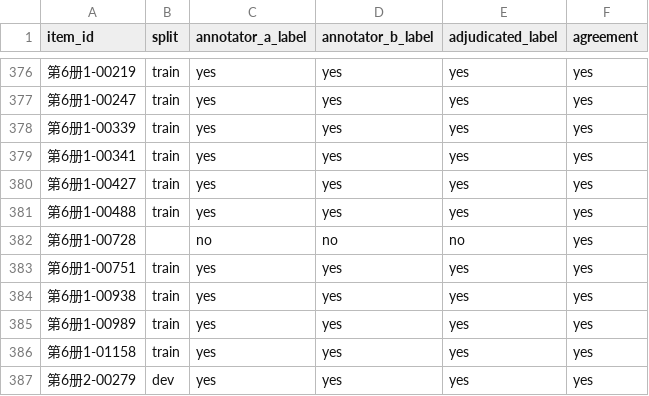
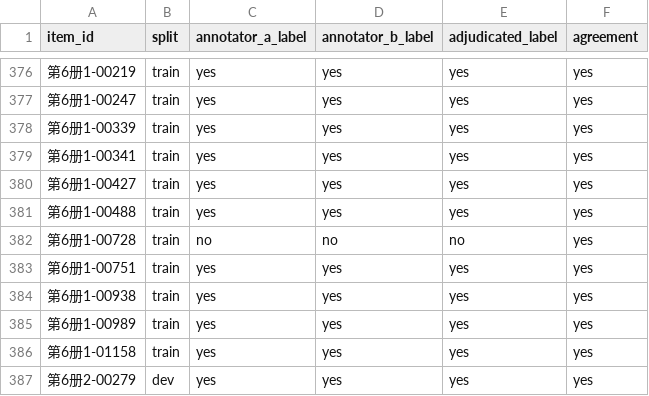
Before and after one commit to Zhenghongwei11/zyfjdcd-p1-public-derivatives, a TSV file: data/benchmarks/entry_segmentation_dual_labels_v1.tsv, drawn as a sheet; only a part is shown, gaps mark what is left out; the diff covers the shown part only.

```diff
--- a/data/benchmarks/entry_segmentation_dual_labels_v1.tsv
+++ b/data/benchmarks/entry_segmentation_dual_labels_v1.tsv
@@ -381,3 +381,3 @@ item_id	split	annotator_a_label	annotator_b_label	adjudicated_label	agreement
 第6册1-00488	train	yes	yes	yes	yes
-第6册1-00728		no	no	no	yes
+第6册1-00728	train	no	no	no	yes
 第6册1-00751	train	yes	yes	yes	yes
```
Also changed, not shown: 23 edited cells elsewhere in this file.
